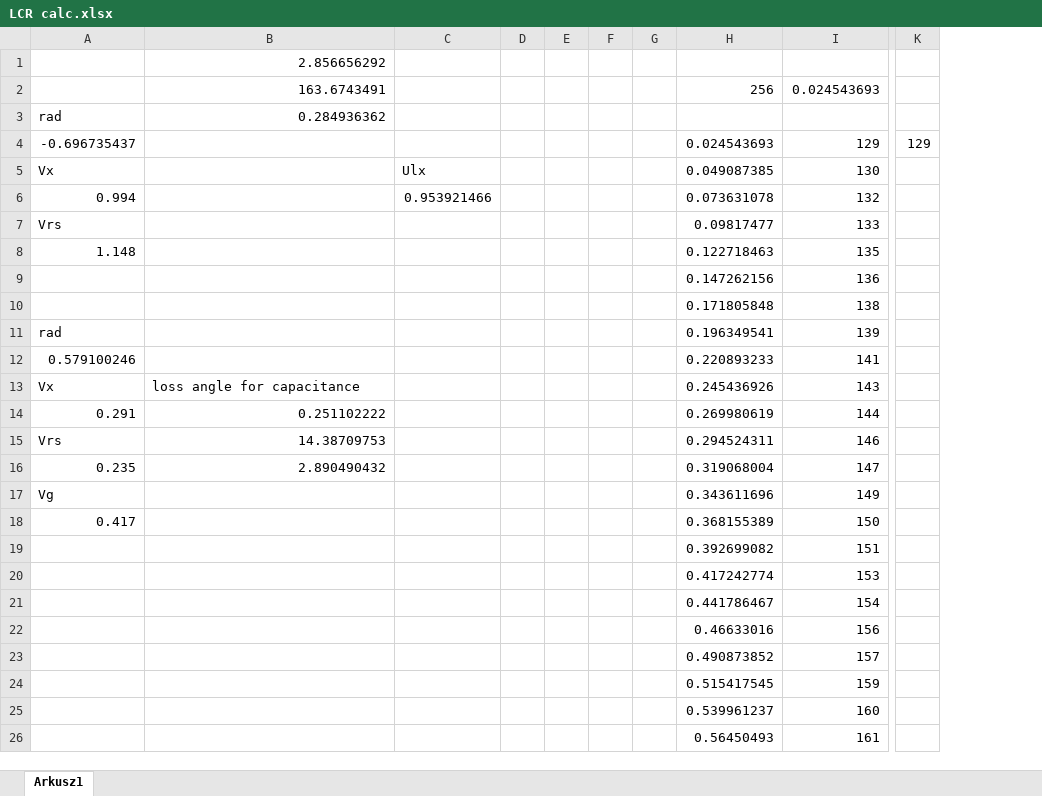
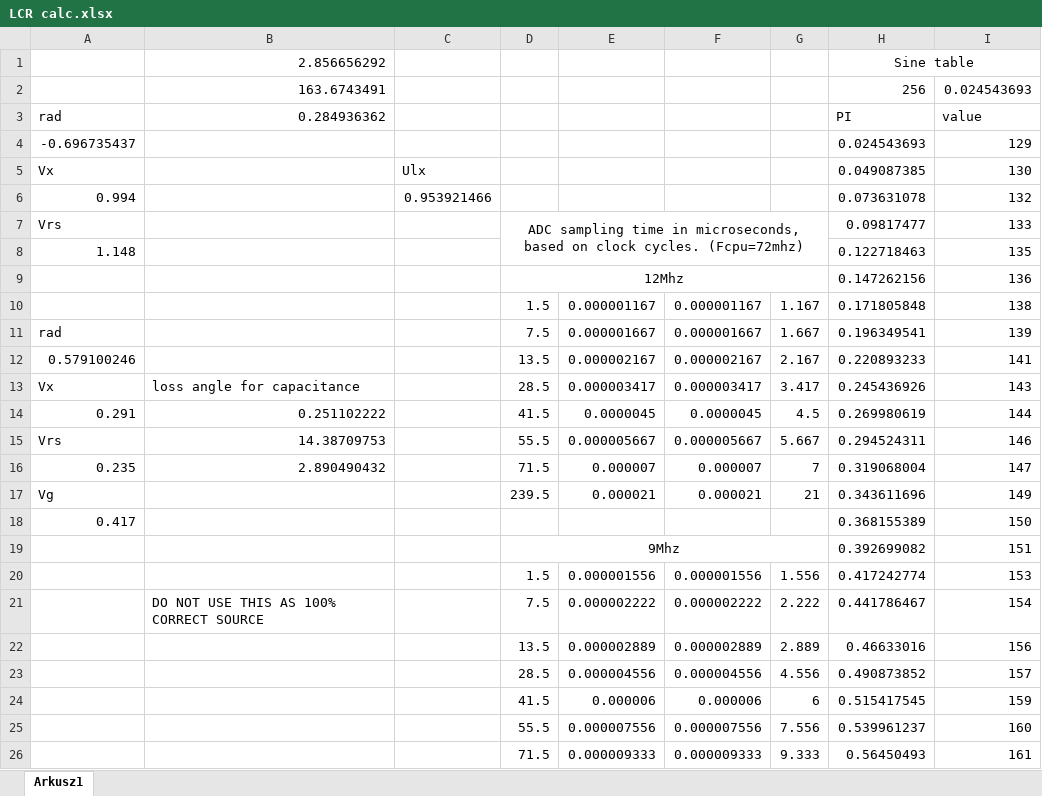
Before and after one commit to ironiron/LCRmeter, an Excel workbook: misc/LCR calc.xlsx, sheet Arkusz1, drawn as a sheet; only a part is shown, gaps mark what is left out; values as stored, in another font and other column widths than the file's, no borders; removed rows and columns are numbered as before the commit, all else as after; the diff names each change by its address in the sheet, - before the commit and + after, or states it on an @@ line.

```diff
--- a/misc/LCR calc.xlsx (sheet Arkusz1)
+++ b/misc/LCR calc.xlsx (sheet Arkusz1)
-column D, empty
-column E, empty
-column F, empty
-column G, empty
+column D, rows 7-26: ADC sampling time in microseconds, based on clock cycles. (Fcpu=72mhz) |  | 12Mhz | 1.5 | 7.5 | 13.5 | 28.5 | 41.5 | 55.5 | 71.5 | 239.5 |  | 9Mhz | 1.5 | 7.5 | 13.5 | 28.5 | 41.5 | 55.5 | 71.5
+column E, rows 10-26: 0.000001167 | 0.000001667 | 0.000002167 | 0.000003417 | 0.0000045 | 0.000005667 | 0.000007 | 0.000021 |  |  | 0.000001556 | 0.000002222 | 0.000002889 | 0.000004556 | 0.000006 | 0.000007556 | 0.000009333
+column F, rows 10-26: 0.000001167 | 0.000001667 | 0.000002167 | 0.000003417 | 0.0000045 | 0.000005667 | 0.000007 | 0.000021 |  |  | 0.000001556 | 0.000002222 | 0.000002889 | 0.000004556 | 0.000006 | 0.000007556 | 0.000009333
+column G, rows 10-26: 1.167 | 1.667 | 2.167 | 3.417 | 4.5 | 5.667 | 7 | 21 |  |  | 1.556 | 2.222 | 2.889 | 4.556 | 6 | 7.556 | 9.333
-column K, row 4: 129
-H1: (empty)
+H1: Sine table
+H1:I1 merged
-H3: (empty)
+H3: PI
-I3: (empty)
+I3: value
-B21: (empty)
+B21: DO NOT USE THIS AS 100% CORRECT SOURCE
```
Also changed, not shown: 4 other files.
